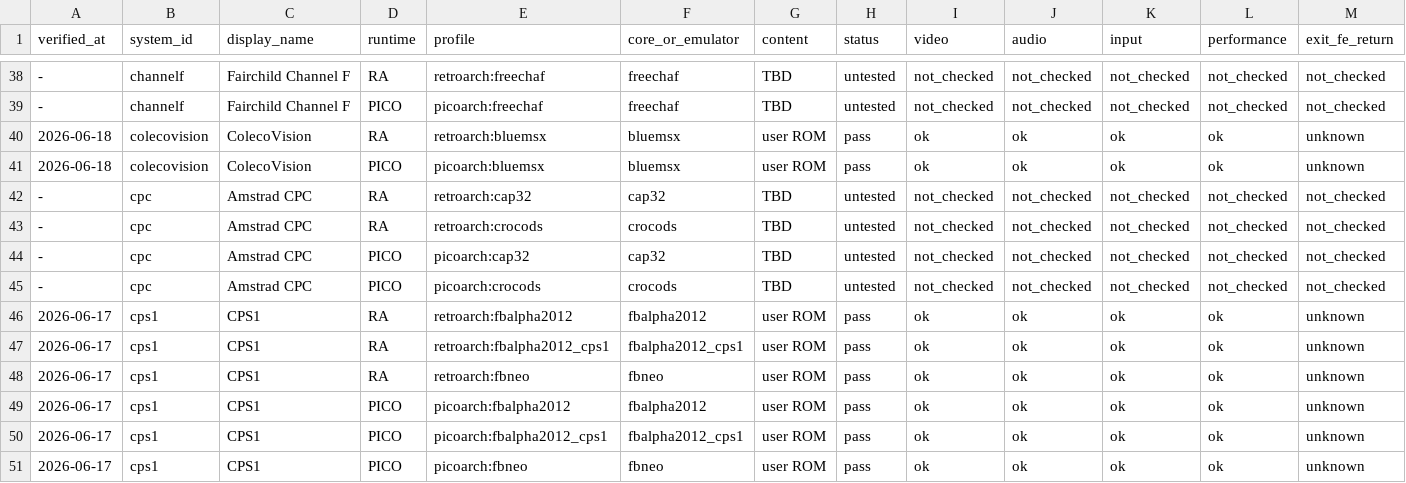
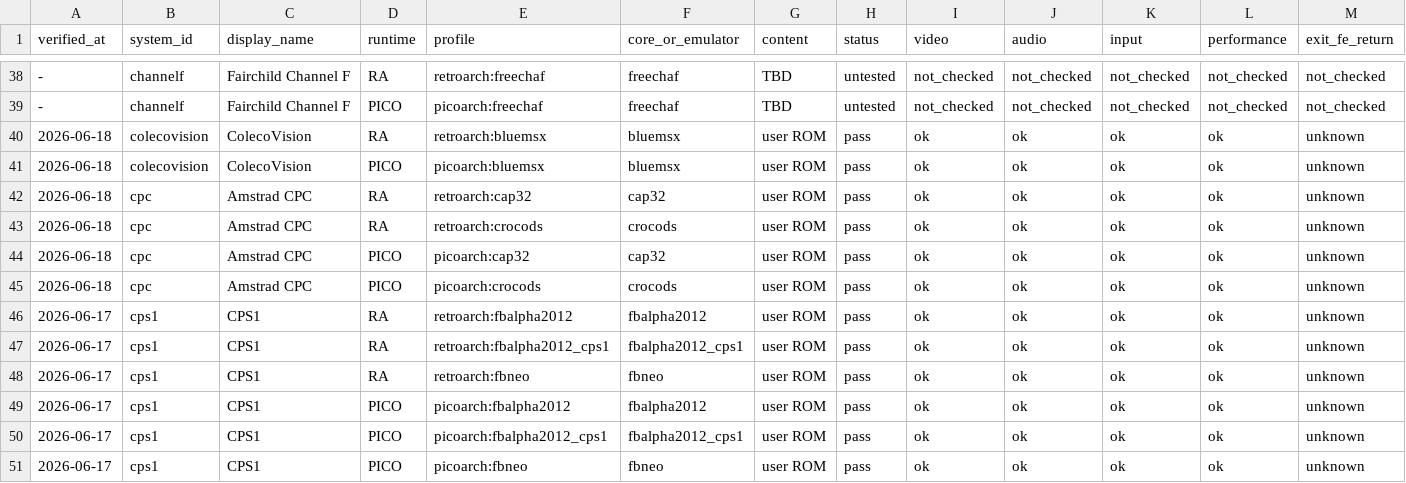
Before and after one commit to game-de-it/plumOS-A30, a TSV file: docs/emulator-runtime-verification.tsv, drawn as a sheet; only a part is shown, gaps mark what is left out; removed rows and columns are numbered as before the commit, all else as after; rows hold the shown columns only; the diff names each change by its address in the sheet, - before the commit and + after, or states it on an @@ line.

Commit message:
Record Amstrad CPC runtime verification
Context: User continued hardware verification after deploying the Onion-era refreshed libretro core set.

Changed: Mark Amstrad CPC cap32 and crocods RA/PICO profiles as pass from user results. Regenerate FE libretro target verification statuses.

Verified: git diff --check. Runtime RA/PICO verification rows match FE libretro target rows 268/268, non-libretro runtime rows match FE target rows 6/6, and TSVs remain sorted by system_id.

```diff
--- a/docs/emulator-runtime-verification.tsv
+++ b/docs/emulator-runtime-verification.tsv
-row 42: - | cpc | Amstrad CPC | RA | retroarch:cap32 | cap32 | TBD | untested | not_checked | not_checked | not_checked | not_checked | not_checked
-row 43: - | cpc | Amstrad CPC | RA | retroarch:crocods | crocods | TBD | untested | not_checked | not_checked | not_checked | not_checked | not_checked
-row 44: - | cpc | Amstrad CPC | PICO | picoarch:cap32 | cap32 | TBD | untested | not_checked | not_checked | not_checked | not_checked | not_checked
-row 45: - | cpc | Amstrad CPC | PICO | picoarch:crocods | crocods | TBD | untested | not_checked | not_checked | not_checked | not_checked | not_checked
+row 42: 2026-06-18 | cpc | Amstrad CPC | RA | retroarch:cap32 | cap32 | user ROM | pass | ok | ok | ok | ok | unknown
+row 43: 2026-06-18 | cpc | Amstrad CPC | RA | retroarch:crocods | crocods | user ROM | pass | ok | ok | ok | ok | unknown
+row 44: 2026-06-18 | cpc | Amstrad CPC | PICO | picoarch:cap32 | cap32 | user ROM | pass | ok | ok | ok | ok | unknown
+row 45: 2026-06-18 | cpc | Amstrad CPC | PICO | picoarch:crocods | crocods | user ROM | pass | ok | ok | ok | ok | unknown
```
Also changed, not shown: docs/emulator-fe-libretro-targets.tsv.
